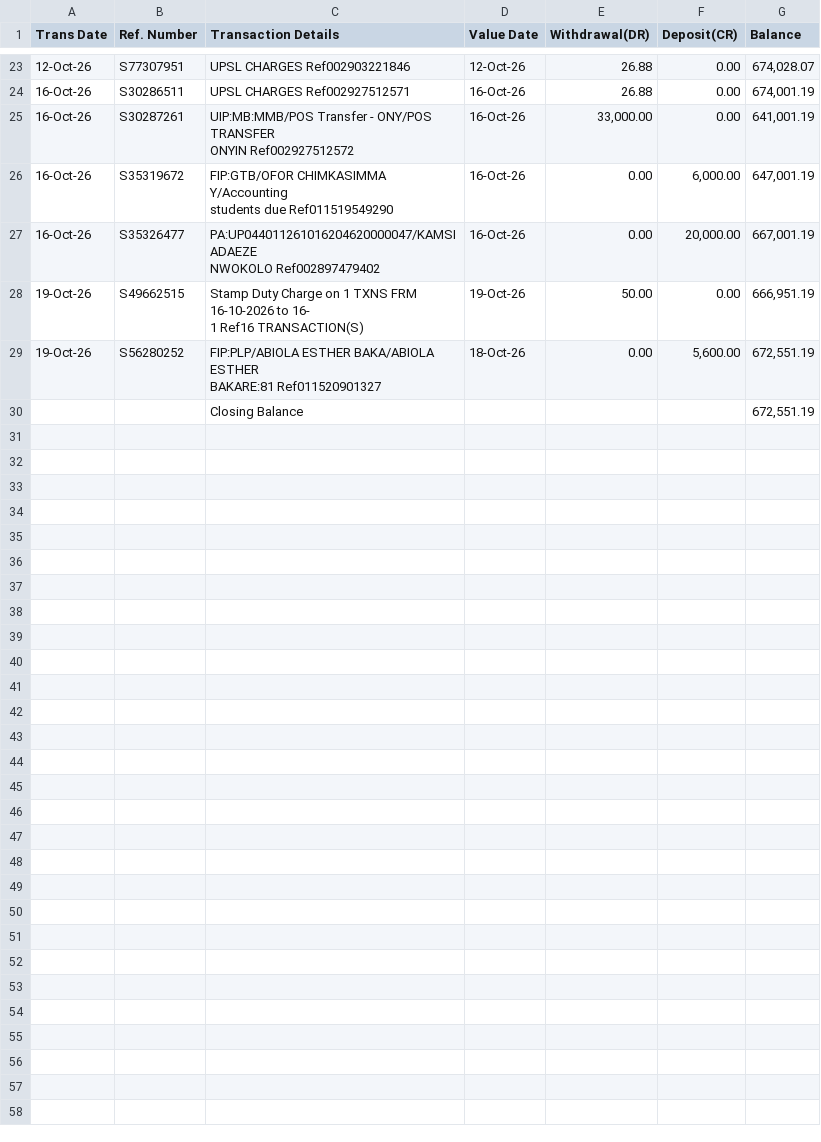
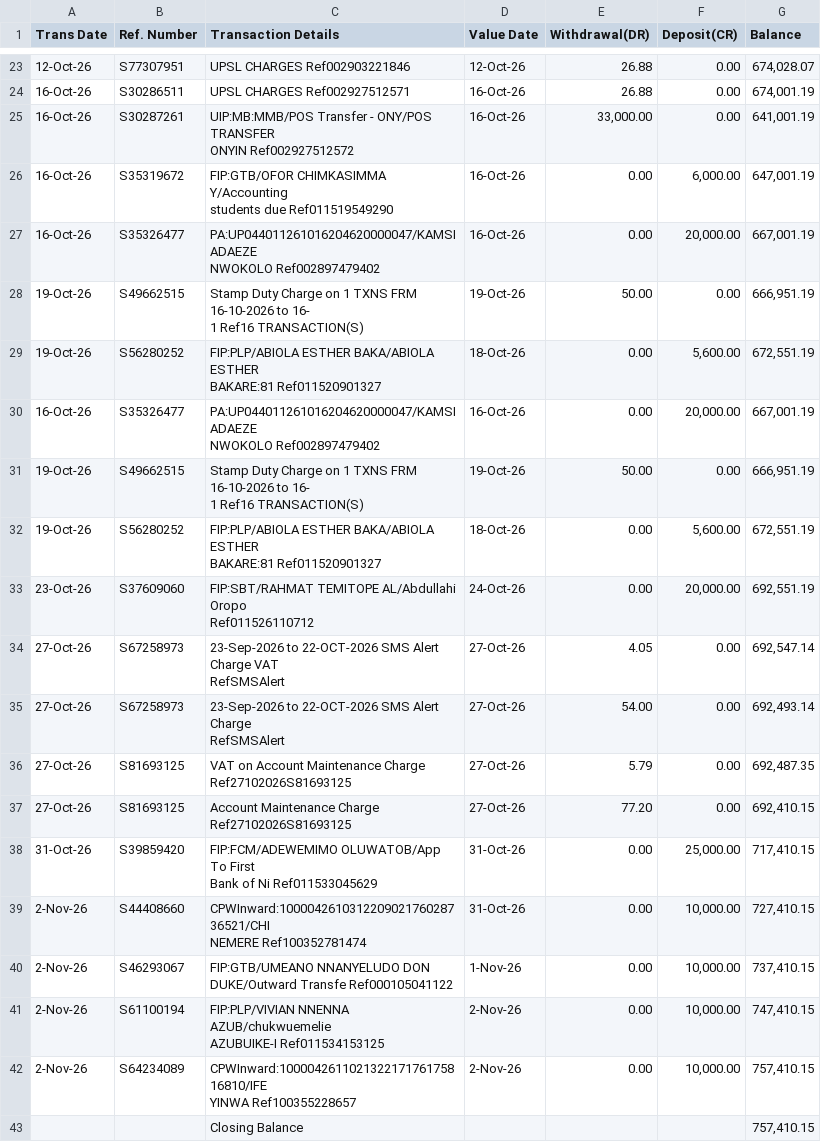
Before and after one commit to Anthony-the-guy/NUASA_financial_dashboard, a CSV file: NUASA_s_first_bank_statement.csv, drawn as a sheet; only a part is shown, gaps mark what is left out.

Commit message:
Information update

```diff
--- a/NUASA_s_first_bank_statement.csv
+++ b/NUASA_s_first_bank_statement.csv
@@ -48,2 +48,27 @@ NWOKOLO Ref002897479402",16-Oct-26,0.00,"20,000.00","667,001.19"
 BAKARE:81 Ref011520901327",18-Oct-26,0.00,"5,600.00","672,551.19"
-,,Closing Balance,,,,"672,551.19"
+16-Oct-26,S35326477,"PA:UP044011261016204620000047/KAMSI ADAEZE
+NWOKOLO Ref002897479402",16-Oct-26,0.00,"20,000.00","667,001.19"
+19-Oct-26,S49662515,"Stamp Duty Charge on 1 TXNS FRM 16-10-2026 to 16-
+1 Ref16 TRANSACTION(S)",19-Oct-26,50.00,0.00,"666,951.19"
+19-Oct-26,S56280252,"FIP:PLP/ABIOLA ESTHER BAKA/ABIOLA ESTHER
+BAKARE:81 Ref011520901327",18-Oct-26,0.00,"5,600.00","672,551.19"
+23-Oct-26,S37609060,"FIP:SBT/RAHMAT TEMITOPE AL/Abdullahi Oropo
+Ref011526110712",24-Oct-26,0.00,"20,000.00","692,551.19"
+27-Oct-26,S67258973,"23-Sep-2026 to 22-OCT-2026 SMS Alert Charge VAT
+RefSMSAlert",27-Oct-26,4.05,0.00,"692,547.14"
+27-Oct-26,S67258973,"23-Sep-2026 to 22-OCT-2026 SMS Alert Charge
+RefSMSAlert",27-Oct-26,54.00,0.00,"692,493.14"
+27-Oct-26,S81693125,"VAT on Account Maintenance Charge
+Ref27102026S81693125",27-Oct-26,5.79,0.00,"692,487.35"
+27-Oct-26,S81693125,Account Maintenance Charge Ref27102026S81693125,27-Oct-26,77.20,0.00,"692,410.15"
+31-Oct-26,S39859420,"FIP:FCM/ADEWEMIMO OLUWATOB/App To First
+Bank of Ni Ref011533045629",31-Oct-26,0.00,"25,000.00","717,410.15"
+2-Nov-26,S44408660,"CPWInward:100004261031220902176028736521/CHI
+NEMERE Ref100352781474",31-Oct-26,0.00,"10,000.00","727,410.15"
+2-Nov-26,S46293067,"FIP:GTB/UMEANO NNANYELUDO DON
+DUKE/Outward Transfe Ref000105041122",1-Nov-26,0.00,"10,000.00","737,410.15"
+2-Nov-26,S61100194,"FIP:PLP/VIVIAN NNENNA AZUB/chukwuemelie
+AZUBUIKE-I Ref011534153125",2-Nov-26,0.00,"10,000.00","747,410.15"
+2-Nov-26,S64234089,"CPWInward:100004261102132217176175816810/IFE
+YINWA Ref100355228657",2-Nov-26,0.00,"10,000.00","757,410.15"
+,,Closing Balance,,,,"757,410.15"
```
